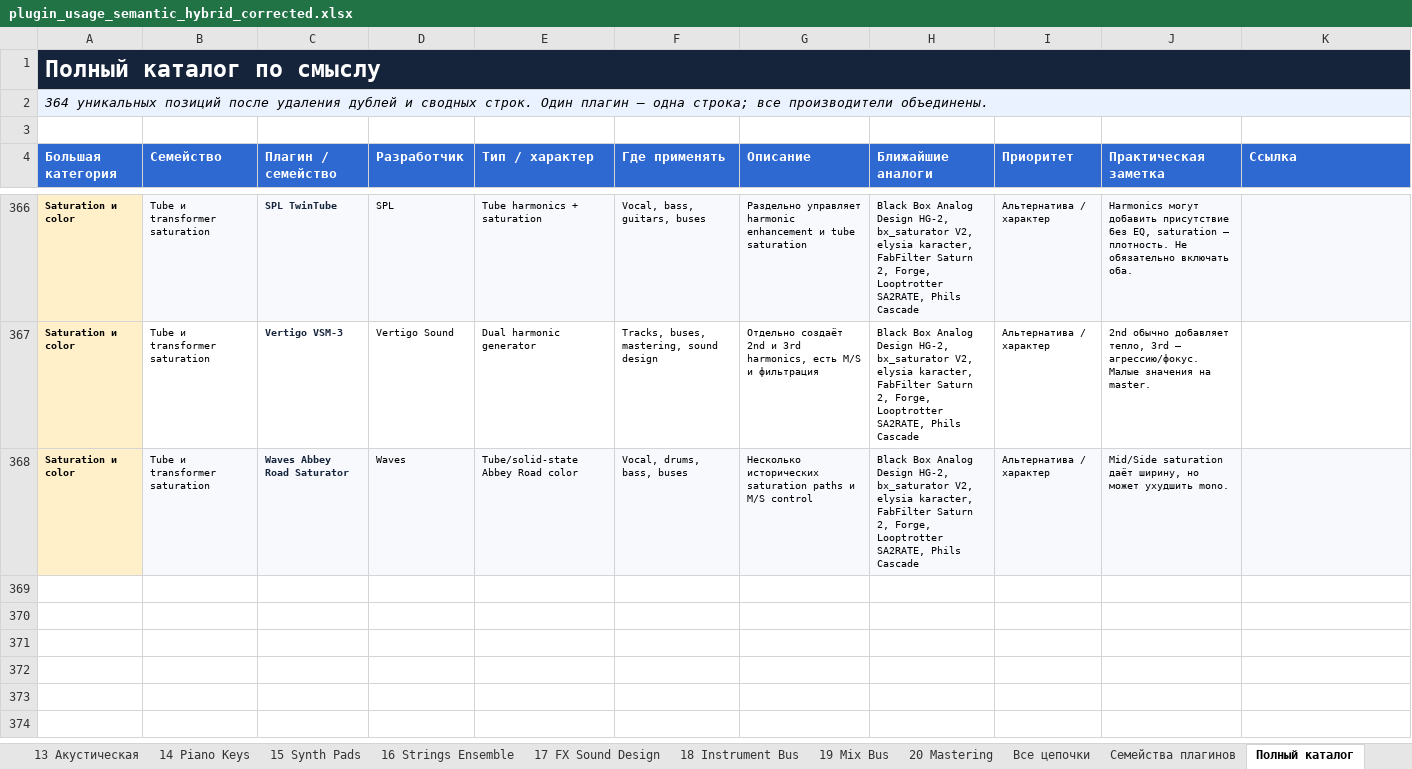
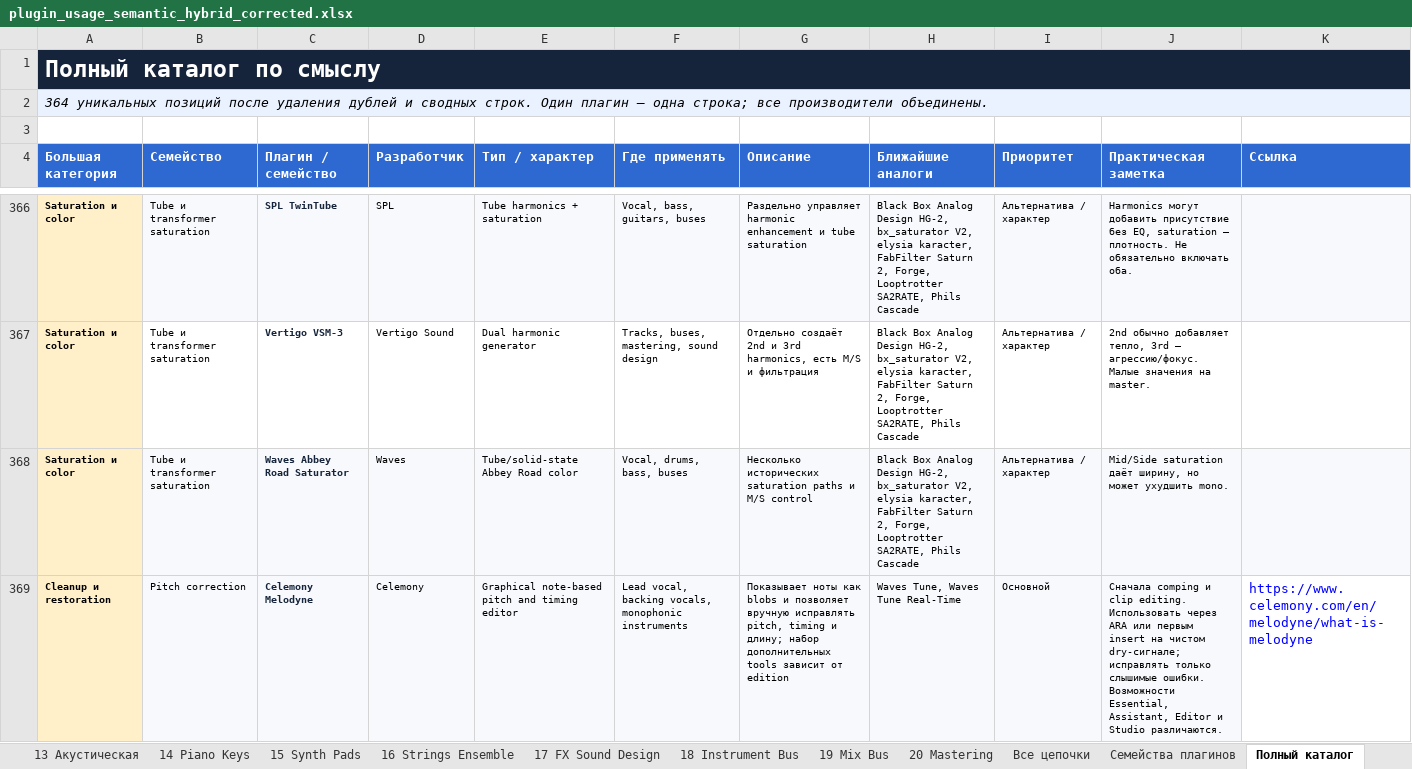
Before and after one commit to psyrazumovskys-lab/Arena-ai-plugin-, an Excel workbook: plugin_usage_semantic_hybrid_corrected.xlsx, sheet Полный каталог, drawn as a sheet; only a part is shown, gaps mark what is left out; values as stored, in another font and other column widths than the file's, no borders; table styles not drawn; the diff names each change by its address in the sheet, - before the commit and + after, or states it on an @@ line.

Commit message:
Add Celemony Melodyne and audit vocal chains
Co-authored-by: arena-agent <297053741+arena-agent@users.noreply.github.com>

```diff
--- a/plugin_usage_semantic_hybrid_corrected.xlsx (sheet Полный каталог)
+++ b/plugin_usage_semantic_hybrid_corrected.xlsx (sheet Полный каталог)
+row 369: Cleanup и restoration | Pitch correction | Celemony Melodyne | Celemony | Graphical note-based pitch and timing editor | Lead vocal, backing vocals, monophonic instruments | Показывает ноты как blobs и позволяет вручную исправлять pitch, timing и длину; набор дополнительных tools зависит от edition | Waves Tune, Waves Tune Real-Time | Основной | Сначала comping и clip editing. Использовать через ARA или первым insert на чистом dry-сигнале; исправлять только слышимые ошибки. Возможности Essential, Assistant, Editor и Studio различаются. | https://www.celemony.com/en/melodyne/what-is-melodyne
```
Also changed, not shown: sheet Семейства плагинов, 28 other files.
